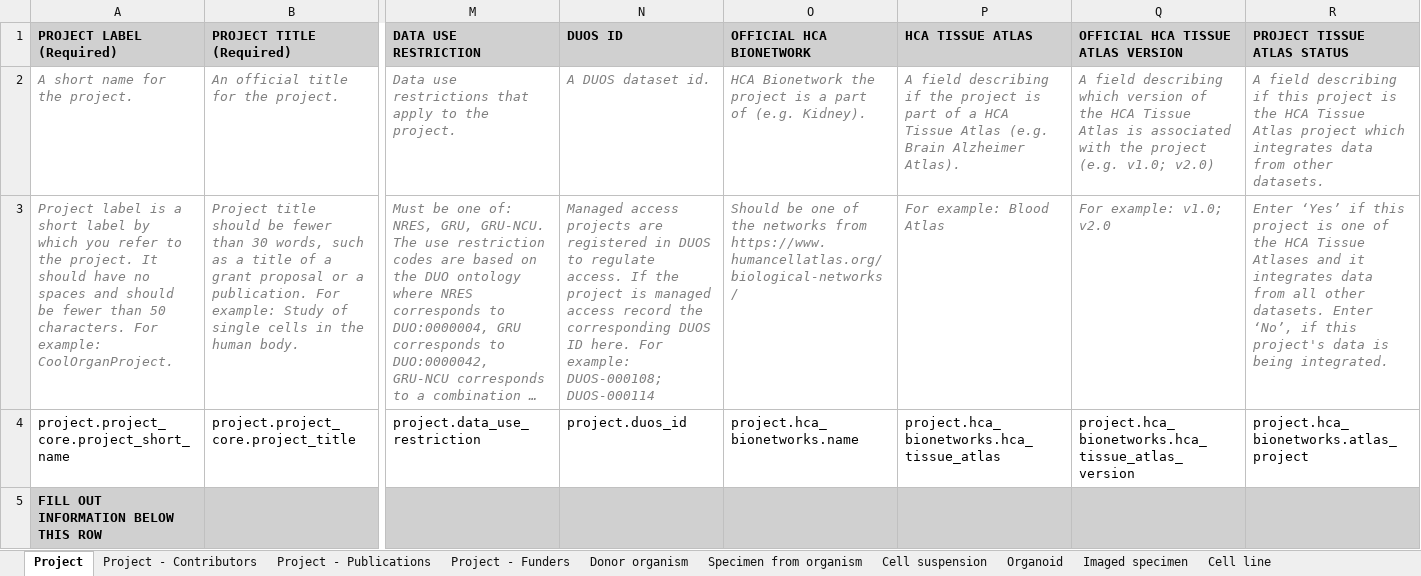
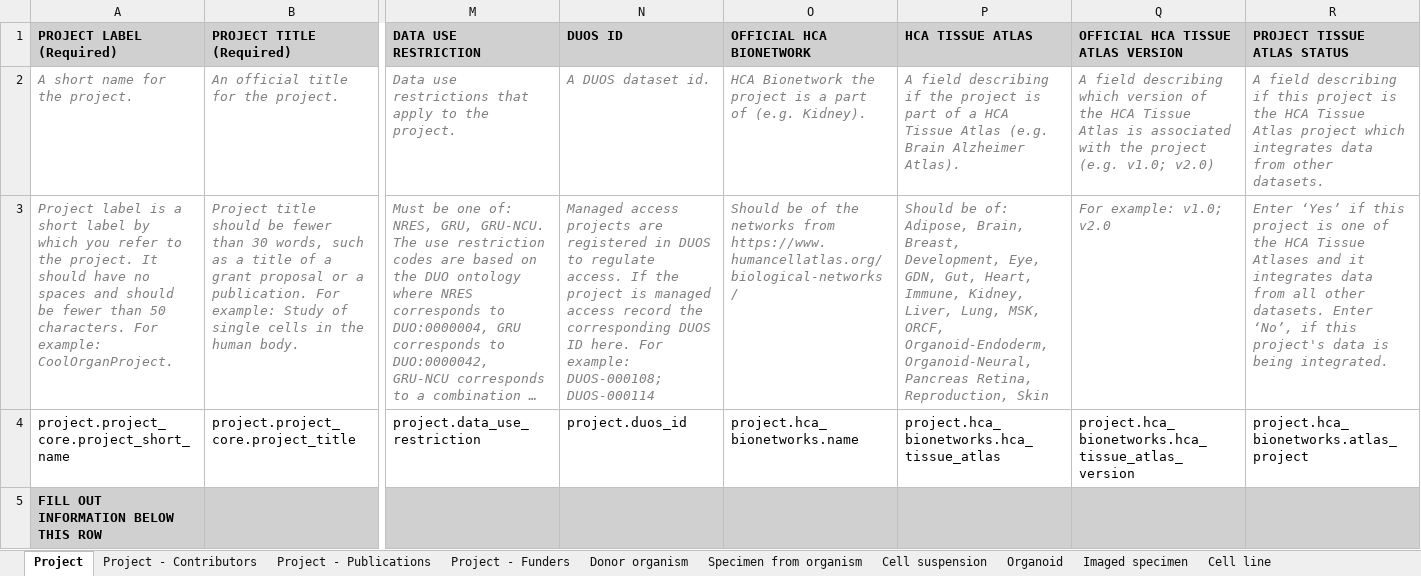
Before and after one commit to ebi-ait/geo_to_hca, an Excel workbook: template/hca_template.xlsx, sheet Project, drawn as a sheet; only a part is shown, gaps mark what is left out; long unchanged cells end in …; values as stored, in another font and other column widths than the file's, no borders; the diff names each change by its address in the sheet, - before the commit and + after, or states it on an @@ line.

Commit message:
Added atlas names & fixed function in permebilisation

```diff
--- a/template/hca_template.xlsx (sheet Project)
+++ b/template/hca_template.xlsx (sheet Project)
-O3 (OFFICIAL HCA BIONETWORK): Should be one of the…
+O3 (OFFICIAL HCA BIONETWORK): Should be of the…
-P3 (HCA TISSUE ATLAS): For example: Blood Atlas
+P3 (HCA TISSUE ATLAS): Should be of: Adipose, Brain, Breast, Development, Eye, GDN, Gut, Heart, Immune, Kidney, Liver, Lung, MSK, ORCF, Organoid-Endoderm, Organoid-Neural, Pancreas Retina, Reproduction, Skin
```
Also changed, not shown: formulas that keep their value, hidden cells, template/hca_lung_template.xlsx, template/hca_template_contributor.xlsx, 1 other file.
